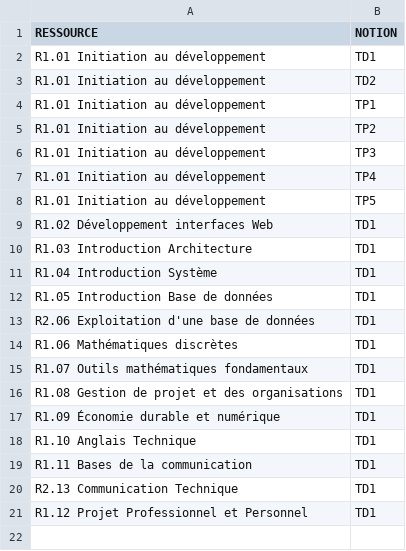
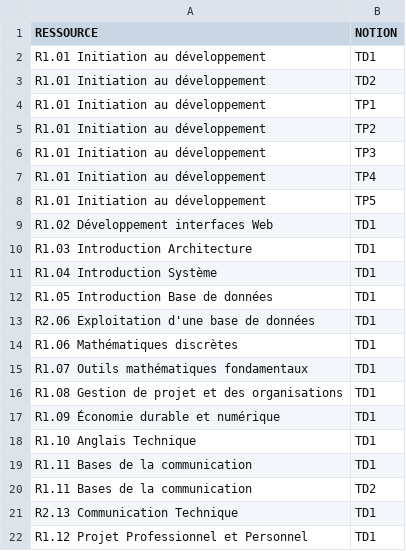
Before and after one commit to Spirotix/QCMBuilder, a CSV file: qcmBuilder/data/ressources_notions.csv, drawn as a sheet; the diff names each change by its address in the sheet, - before the commit and + after, or states it on an @@ line.

Commit message:
Ajout d'un exemple dans ressources_notions.csv, comm TD2, 2nd RTF renommé

```diff
--- a/qcmBuilder/data/ressources_notions.csv
+++ b/qcmBuilder/data/ressources_notions.csv
+row 20: R1.11 Bases de la communication | TD2
```
Also changed, not shown: 1 other file.
